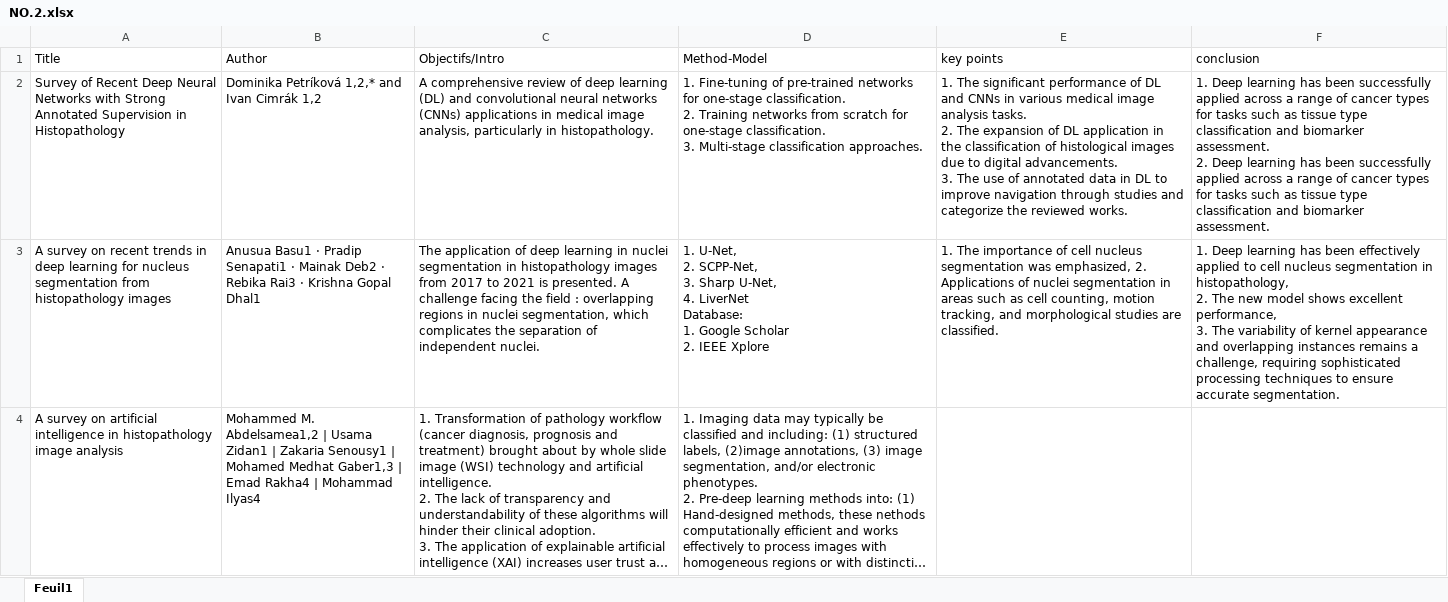
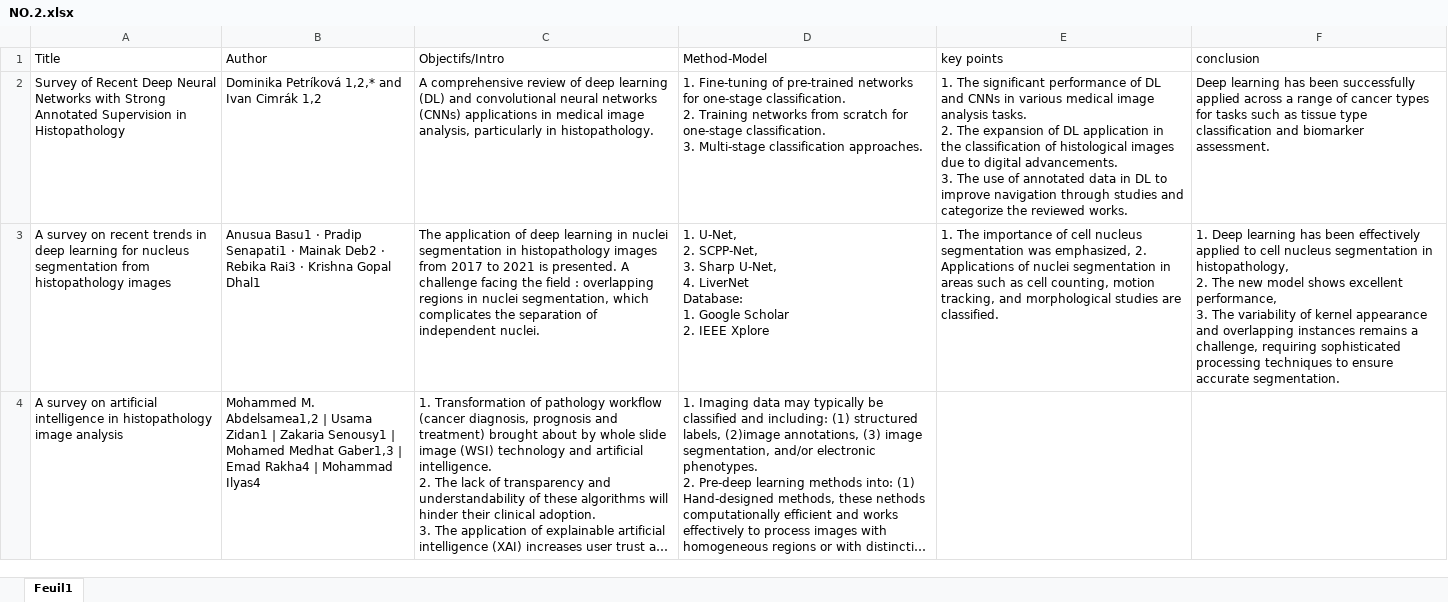
Before and after one commit to heyPetiteF/ISEP, an Excel workbook: 2402-2406/5-RECHERCHER/NO.2/NO.2.xlsx, sheet Feuil1, drawn as a sheet; long unchanged cells end in …; values as stored, in another font and other column widths than the file's, no borders; ↵ is a line break in a cell; the diff names each change by its address in the sheet, - before the commit and + after, or states it on an @@ line.

```diff
--- a/2402-2406/5-RECHERCHER/NO.2/NO.2.xlsx (sheet Feuil1)
+++ b/2402-2406/5-RECHERCHER/NO.2/NO.2.xlsx (sheet Feuil1)
-F2 (conclusion): 1. Deep learning has been successfully applied across a range of cancer types for tasks such as tissue type classification and biomarker assessment. ↵ 2. Deep learning…
+F2 (conclusion): Deep learning…
```
Also changed, not shown: 39 other files.
